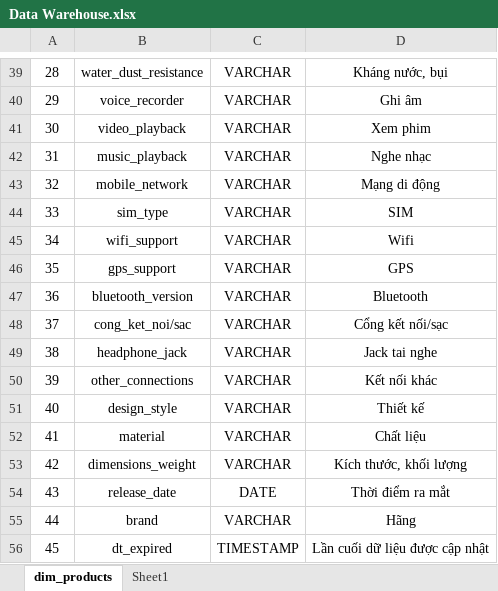
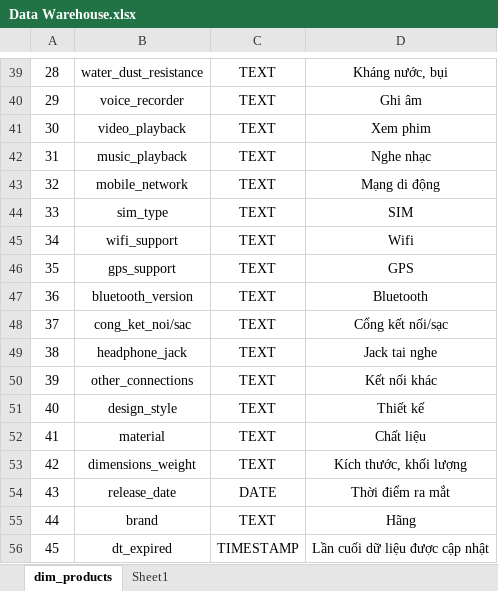
Before and after one commit to TungDo134/Data-Warehouse, an Excel workbook: Data Warehouse.xlsx, sheet dim_products, drawn as a sheet; only a part is shown, gaps mark what is left out; values as stored, in another font and other column widths than the file's, no borders; table styles not drawn; the diff covers the shown part only; the diff names each change by its address in the sheet, - before the commit and + after, or states it on an @@ line.

```diff
--- a/Data Warehouse.xlsx (sheet dim_products)
+++ b/Data Warehouse.xlsx (sheet dim_products)
-C39:C53: VARCHAR
+C39:C53: TEXT
-C55: VARCHAR
+C55: TEXT
```
Also changed, not shown: 24 edited cells elsewhere in this sheet, 15 other files.
